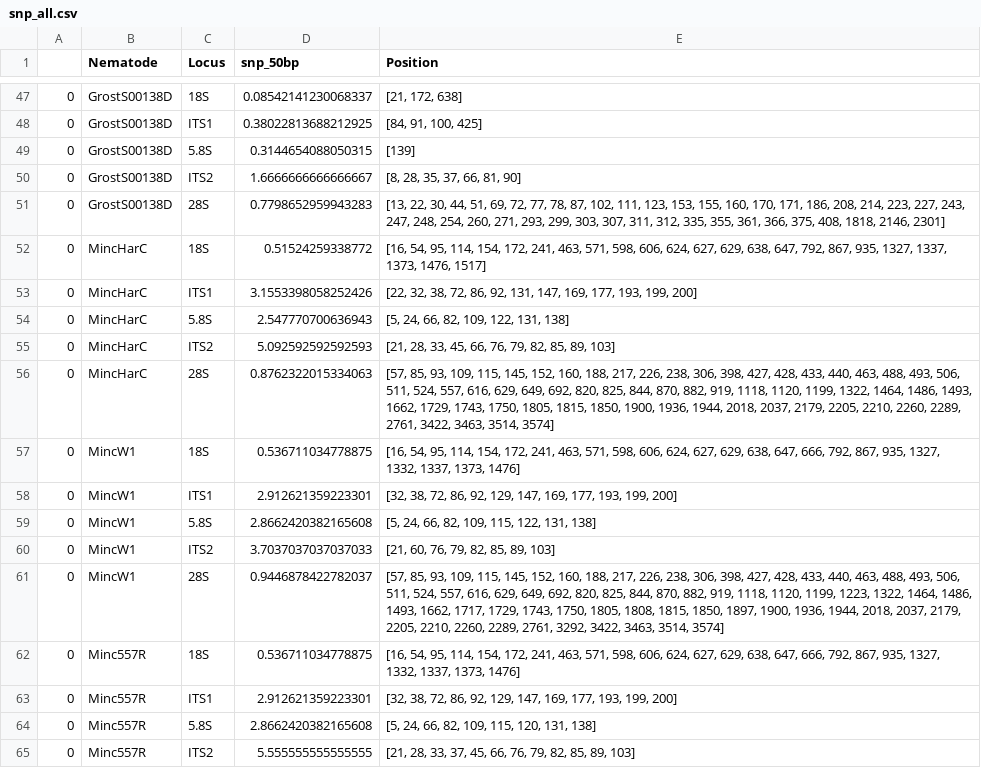
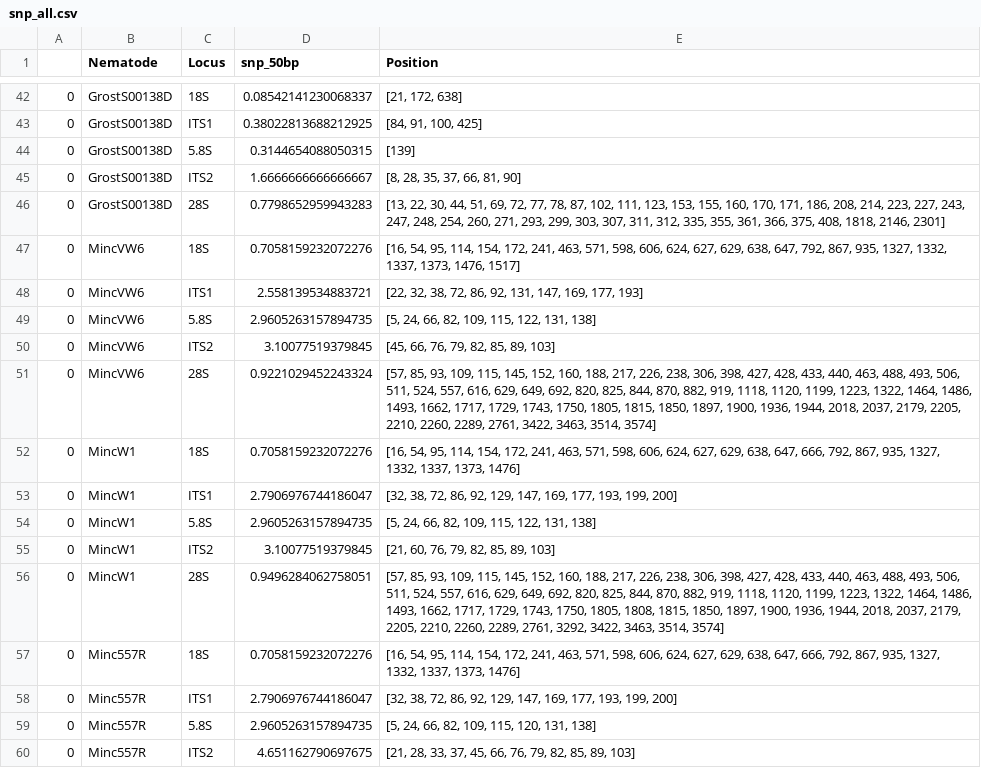
Before and after one commit to timanix/Xue_et_al_2019, a CSV file: SRA_data/Figures/snp_all.csv, drawn as a sheet; only a part is shown, gaps mark what is left out; the diff covers the shown part only.

Commit message:
SRA_data

```diff
--- a/SRA_data/Figures/snp_all.csv
+++ b/SRA_data/Figures/snp_all.csv
@@ -51,15 +46,15 @@
 0	GrostS00138D	28S	0.7798652959943283	[13, 22, 30, 44, 51, 69, 72, 77, 78, 87, 102, 111, 123, 153, 155, 160, 170, 171, 186, 208, 214, 223, 227, 243, 247, 248, 254, 260, 271, 293, 299, 303, 307, 311, 312, 335, 355, 361, 366, 375, 408, 1818, 2146, 2301]
-0	MincHarC	18S	0.51524259338772	[16, 54, 95, 114, 154, 172, 241, 463, 571, 598, 606, 624, 627, 629, 638, 647, 792, 867, 935, 1327, 1337, 1373, 1476, 1517]
-0	MincHarC	ITS1	3.1553398058252426	[22, 32, 38, 72, 86, 92, 131, 147, 169, 177, 193, 199, 200]
-0	MincHarC	5.8S	2.547770700636943	[5, 24, 66, 82, 109, 122, 131, 138]
-0	MincHarC	ITS2	5.092592592592593	[21, 28, 33, 45, 66, 76, 79, 82, 85, 89, 103]
-0	MincHarC	28S	0.8762322015334063	[57, 85, 93, 109, 115, 145, 152, 160, 188, 217, 226, 238, 306, 398, 427, 428, 433, 440, 463, 488, 493, 506, 511, 524, 557, 616, 629, 649, 692, 820, 825, 844, 870, 882, 919, 1118, 1120, 1199, 1322, 1464, 1486, 1493, 1662, 1729, 1743, 1750, 1805, 1815, 1850, 1900, 1936, 1944, 2018, 2037, 2179, 2205, 2210, 2260, 2289, 2761, 3422, 3463, 3514, 3574]
-0	MincW1	18S	0.536711034778875	[16, 54, 95, 114, 154, 172, 241, 463, 571, 598, 606, 624, 627, 629, 638, 647, 666, 792, 867, 935, 1327, 1332, 1337, 1373, 1476]
-0	MincW1	ITS1	2.912621359223301	[32, 38, 72, 86, 92, 129, 147, 169, 177, 193, 199, 200]
-0	MincW1	5.8S	2.8662420382165608	[5, 24, 66, 82, 109, 115, 122, 131, 138]
-0	MincW1	ITS2	3.7037037037037033	[21, 60, 76, 79, 82, 85, 89, 103]
-0	MincW1	28S	0.9446878422782037	[57, 85, 93, 109, 115, 145, 152, 160, 188, 217, 226, 238, 306, 398, 427, 428, 433, 440, 463, 488, 493, 506, 511, 524, 557, 616, 629, 649, 692, 820, 825, 844, 870, 882, 919, 1118, 1120, 1199, 1223, 1322, 1464, 1486, 1493, 1662, 1717, 1729, 1743, 1750, 1805, 1808, 1815, 1850, 1897, 1900, 1936, 1944, 2018, 2037, 2179, 2205, 2210, 2260, 2289, 2761, 3292, 3422, 3463, 3514, 3574]
-0	Minc557R	18S	0.536711034778875	[16, 54, 95, 114, 154, 172, 241, 463, 571, 598, 606, 624, 627, 629, 638, 647, 666, 792, 867, 935, 1327, 1332, 1337, 1373, 1476]
-0	Minc557R	ITS1	2.912621359223301	[32, 38, 72, 86, 92, 129, 147, 169, 177, 193, 199, 200]
-0	Minc557R	5.8S	2.8662420382165608	[5, 24, 66, 82, 109, 115, 120, 131, 138]
-0	Minc557R	ITS2	5.555555555555555	[21, 28, 33, 37, 45, 66, 76, 79, 82, 85, 89, 103]
+0	MincVW6	18S	0.7058159232072276	[16, 54, 95, 114, 154, 172, 241, 463, 571, 598, 606, 624, 627, 629, 638, 647, 792, 867, 935, 1327, 1332, 1337, 1373, 1476, 1517]
+0	MincVW6	ITS1	2.558139534883721	[22, 32, 38, 72, 86, 92, 131, 147, 169, 177, 193]
+0	MincVW6	5.8S	2.9605263157894735	[5, 24, 66, 82, 109, 115, 122, 131, 138]
+0	MincVW6	ITS2	3.10077519379845	[45, 66, 76, 79, 82, 85, 89, 103]
+0	MincVW6	28S	0.9221029452243324	[57, 85, 93, 109, 115, 145, 152, 160, 188, 217, 226, 238, 306, 398, 427, 428, 433, 440, 463, 488, 493, 506, 511, 524, 557, 616, 629, 649, 692, 820, 825, 844, 870, 882, 919, 1118, 1120, 1199, 1223, 1322, 1464, 1486, 1493, 1662, 1717, 1729, 1743, 1750, 1805, 1815, 1850, 1897, 1900, 1936, 1944, 2018, 2037, 2179, 2205, 2210, 2260, 2289, 2761, 3422, 3463, 3514, 3574]
+0	MincW1	18S	0.7058159232072276	[16, 54, 95, 114, 154, 172, 241, 463, 571, 598, 606, 624, 627, 629, 638, 647, 666, 792, 867, 935, 1327, 1332, 1337, 1373, 1476]
+0	MincW1	ITS1	2.7906976744186047	[32, 38, 72, 86, 92, 129, 147, 169, 177, 193, 199, 200]
+0	MincW1	5.8S	2.9605263157894735	[5, 24, 66, 82, 109, 115, 122, 131, 138]
+0	MincW1	ITS2	3.10077519379845	[21, 60, 76, 79, 82, 85, 89, 103]
+0	MincW1	28S	0.9496284062758051	[57, 85, 93, 109, 115, 145, 152, 160, 188, 217, 226, 238, 306, 398, 427, 428, 433, 440, 463, 488, 493, 506, 511, 524, 557, 616, 629, 649, 692, 820, 825, 844, 870, 882, 919, 1118, 1120, 1199, 1223, 1322, 1464, 1486, 1493, 1662, 1717, 1729, 1743, 1750, 1805, 1808, 1815, 1850, 1897, 1900, 1936, 1944, 2018, 2037, 2179, 2205, 2210, 2260, 2289, 2761, 3292, 3422, 3463, 3514, 3574]
+0	Minc557R	18S	0.7058159232072276	[16, 54, 95, 114, 154, 172, 241, 463, 571, 598, 606, 624, 627, 629, 638, 647, 666, 792, 867, 935, 1327, 1332, 1337, 1373, 1476]
+0	Minc557R	ITS1	2.7906976744186047	[32, 38, 72, 86, 92, 129, 147, 169, 177, 193, 199, 200]
+0	Minc557R	5.8S	2.9605263157894735	[5, 24, 66, 82, 109, 115, 120, 131, 138]
+0	Minc557R	ITS2	4.651162790697675	[21, 28, 33, 37, 45, 66, 76, 79, 82, 85, 89, 103]
```
Also changed, not shown: 5 added rows, 5 removed rows and 33 edited cells elsewhere in this file, SRA_data/Figures/snp_all_plot.csv, 2 other files.
